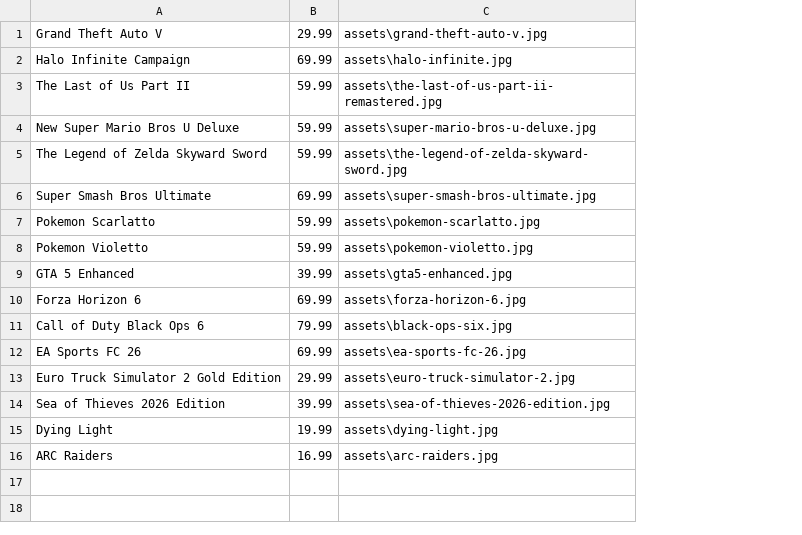
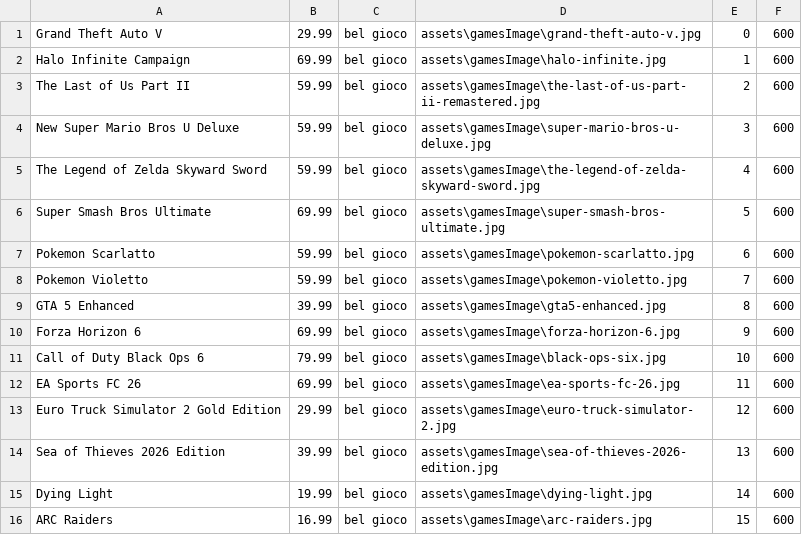
Before and after one commit to maka-6/INFORMATICA_2025-26, a CSV file: GameStop/data/DataBase.csv, drawn as a sheet; removed rows and columns are numbered as before the commit, all else as after; the diff names each change by its address in the sheet, - before the commit and + after, or states it on an @@ line.

```diff
--- a/GameStop/data/DataBase.csv
+++ b/GameStop/data/DataBase.csv
-column C, rows 1-16: assets\grand-theft-auto-v.jpg | assets\halo-infinite.jpg | assets\the-last-of-us-part-ii-remastered.jpg | assets\super-mario-bros-u-deluxe.jpg | assets\the-legend-of-zelda-skyward-sword.jpg | assets\super-smash-bros-ultimate.jpg | assets\pokemon-scarlatto.jpg | assets\pokemon-violetto.jpg | assets\gta5-enhanced.jpg | assets\forza-horizon-6.jpg | assets\black-ops-six.jpg | assets\ea-sports-fc-26.jpg | assets\euro-truck-simulator-2.jpg | assets\sea-of-thieves-2026-edition.jpg | assets\dying-light.jpg | assets\arc-raiders.jpg
+column C, rows 1-16: all bel gioco
+column D, rows 1-16: assets\gamesImage\grand-theft-auto-v.jpg | assets\gamesImage\halo-infinite.jpg | assets\gamesImage\the-last-of-us-part-ii-remastered.jpg | assets\gamesImage\super-mario-bros-u-deluxe.jpg | assets\gamesImage\the-legend-of-zelda-skyward-sword.jpg | assets\gamesImage\super-smash-bros-ultimate.jpg | assets\gamesImage\pokemon-scarlatto.jpg | assets\gamesImage\pokemon-violetto.jpg | assets\gamesImage\gta5-enhanced.jpg | assets\gamesImage\forza-horizon-6.jpg | assets\gamesImage\black-ops-six.jpg | assets\gamesImage\ea-sports-fc-26.jpg | assets\gamesImage\euro-truck-simulator-2.jpg | assets\gamesImage\sea-of-thieves-2026-edition.jpg | assets\gamesImage\dying-light.jpg | assets\gamesImage\arc-raiders.jpg
+column E, rows 1-16: 0 | 1 | 2 | 3 | 4 | 5 | 6 | 7 | 8 | 9 | 10 | 11 | 12 | 13 | 14 | 15
+column F, rows 1-16: all 600
```
Also changed, not shown: 27 other files.
